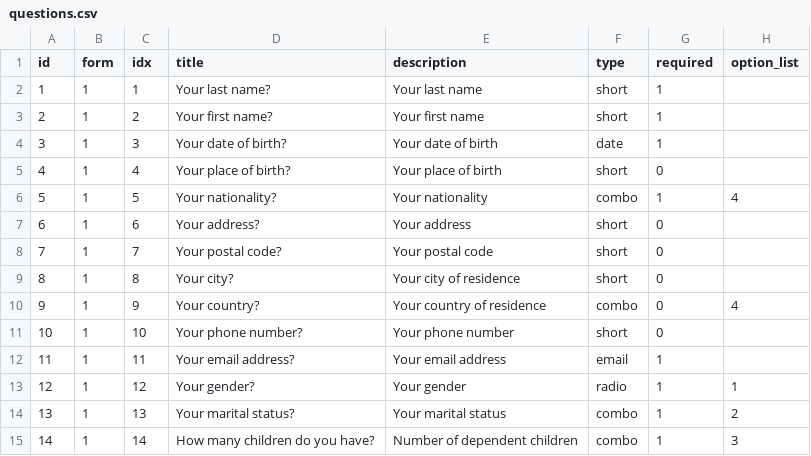
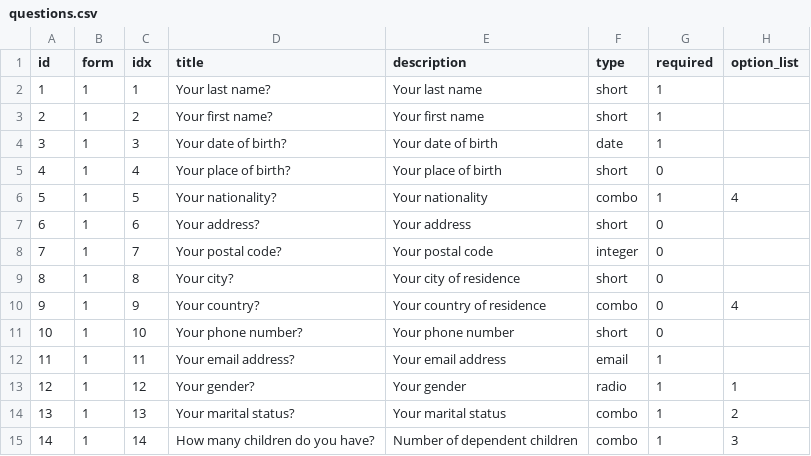
Before and after one commit to aouadev/forms-clone-angular-dotnet, a CSV file: backend/Models/Data/questions.csv, drawn as a sheet; only a part is shown.

Commit message:
feat(instance): commit pour enregistrer cette version d'implémentation de questions avant de la changer

```diff
--- a/backend/Models/Data/questions.csv
+++ b/backend/Models/Data/questions.csv
@@ -7,3 +7,3 @@
 6;1;6;Your address?;Your address;short;0;
-7;1;7;Your postal code?;Your postal code;short;0;
+7;1;7;Your postal code?;Your postal code;integer;0;
 8;1;8;Your city?;Your city of residence;short;0;
```
Also changed, not shown: backend/Models/Data/answers.csv, 14 other files.
